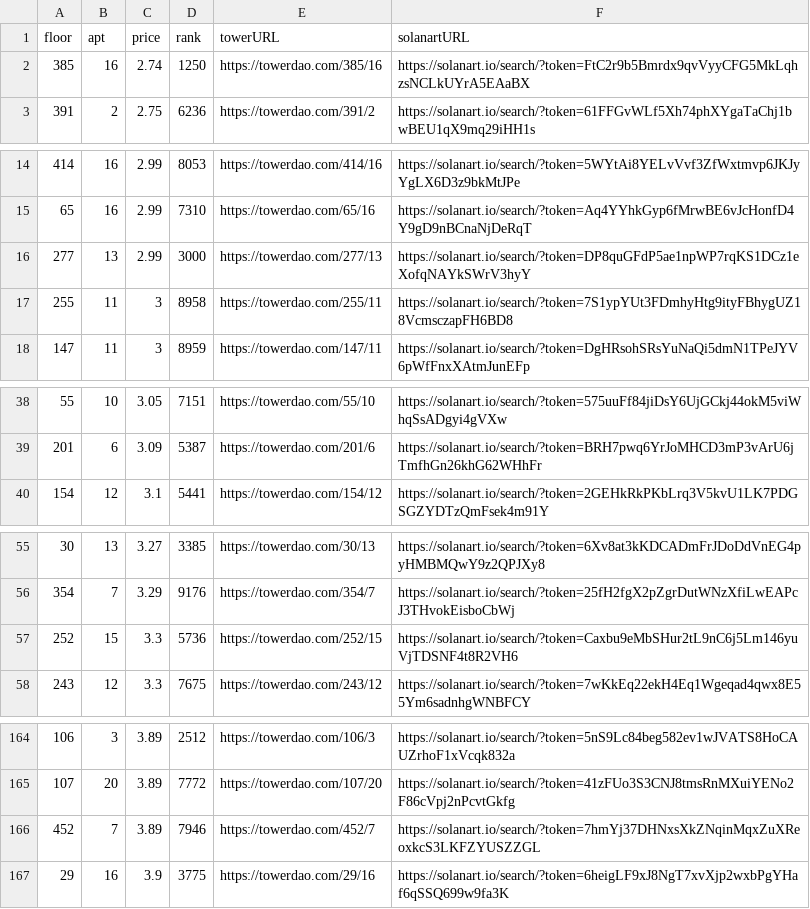
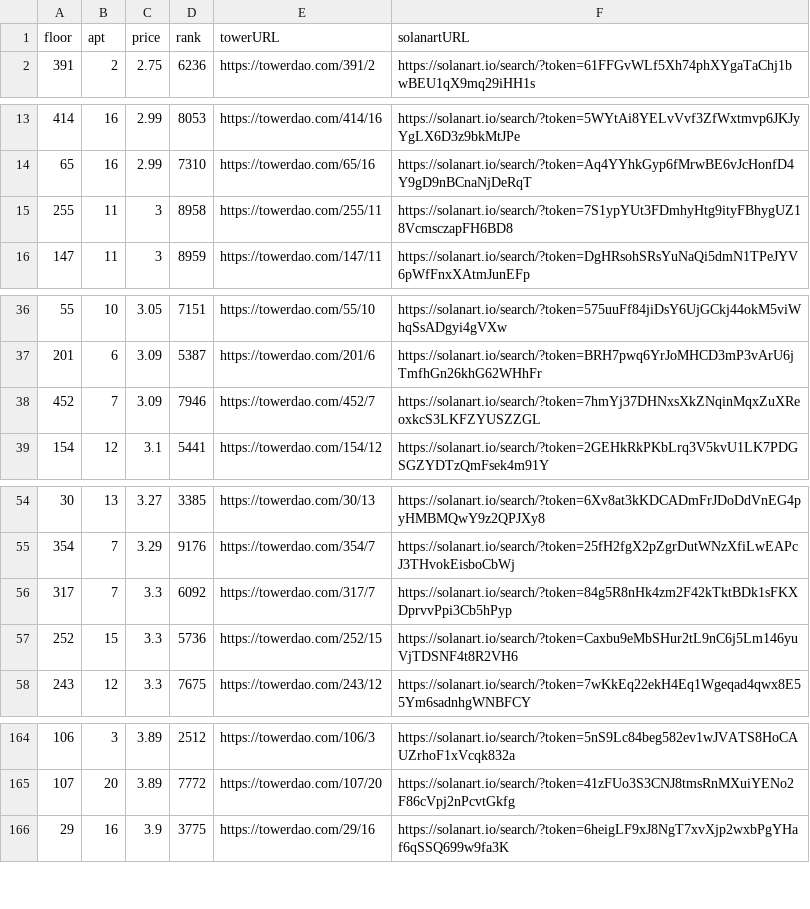
Before and after one commit to braposo/thetower-monitor, a CSV file: data-solanart.csv, drawn as a sheet; only a part is shown, gaps mark what is left out; the diff covers the shown part only.

Commit message:
Flat: latest data (2021-11-03T14:38:25.854Z) {   "date": "2021-11-03T14:38:25.854Z",   "files": [     {       "name": "data-solanart.csv",       "deltaBytes": -119,       "source": "https://qzlsklfacc.medianetwork.cloud/nft_for_sale?collection=thetower"     }   ] }

```diff
--- a/data-solanart.csv
+++ b/data-solanart.csv
@@ -1,3 +1,2 @@
 floor,apt,price,rank,towerURL,solanartURL
-385,16,2.74,1250,https://towerdao.com/385/16,https://solanart.io/search/?token=FtC2r9b5Bmrdx9qvVyyCFG5MkLqhzsNCLkUYrA5EAaBX
 391,2,2.75,6236,https://towerdao.com/391/2,https://solanart.io/search/?token=61FFGvWLf5Xh74phXYgaTaChj1bwBEU1qX9mq29iHH1s
@@ -15,3 +14,2 @@ floor,apt,price,rank,towerURL,solanartURL
 65,16,2.99,7310,https://towerdao.com/65/16,https://solanart.io/search/?token=Aq4YYhkGyp6fMrwBE6vJcHonfD4Y9gD9nBCnaNjDeRqT
-277,13,2.99,3000,https://towerdao.com/277/13,https://solanart.io/search/?token=DP8quGFdP5ae1npWP7rqKS1DCz1eXofqNAYkSWrV3hyY
 255,11,3,8958,https://towerdao.com/255/11,https://solanart.io/search/?token=7S1ypYUt3FDmhyHtg9ityFBhygUZ18VcmsczapFH6BD8
@@ -39,2 +37,3 @@ floor,apt,price,rank,towerURL,solanartURL
 201,6,3.09,5387,https://towerdao.com/201/6,https://solanart.io/search/?token=BRH7pwq6YrJoMHCD3mP3vArU6jTmfhGn26khG62WHhFr
+452,7,3.09,7946,https://towerdao.com/452/7,https://solanart.io/search/?token=7hmYj37DHNxsXkZNqinMqxZuXReoxkcS3LKFZYUSZZGL
 154,12,3.1,5441,https://towerdao.com/154/12,https://solanart.io/search/?token=2GEHkRkPKbLrq3V5kvU1LK7PDGSGZYDTzQmFsek4m91Y
@@ -56,2 +55,3 @@ floor,apt,price,rank,towerURL,solanartURL
 354,7,3.29,9176,https://towerdao.com/354/7,https://solanart.io/search/?token=25fH2fgX2pZgrDutWNzXfiLwEAPcJ3THvokEisboCbWj
+317,7,3.3,6092,https://towerdao.com/317/7,https://solanart.io/search/?token=84g5R8nHk4zm2F42kTktBDk1sFKXDprvvPpi3Cb5hPyp
 252,15,3.3,5736,https://towerdao.com/252/15,https://solanart.io/search/?token=Caxbu9eMbSHur2tL9nC6j5Lm146yuVjTDSNF4t8R2VH6
@@ -165,3 +165,2 @@ floor,apt,price,rank,towerURL,solanartURL
 107,20,3.89,7772,https://towerdao.com/107/20,https://solanart.io/search/?token=41zFUo3S3CNJ8tmsRnMXuiYENo2F86cVpj2nPcvtGkfg
-452,7,3.89,7946,https://towerdao.com/452/7,https://solanart.io/search/?token=7hmYj37DHNxsXkZNqinMqxZuXReoxkcS3LKFZYUSZZGL
 29,16,3.9,3775,https://towerdao.com/29/16,https://solanart.io/search/?token=6heigLF9xJ8NgT7xvXjp2wxbPgYHaf6qSSQ699w9fa3K
```
Also changed, not shown: 5 added rows and 5 removed rows elsewhere in this file.
